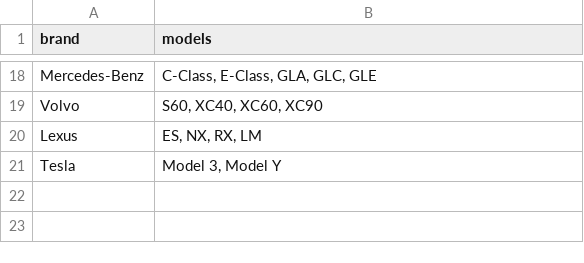
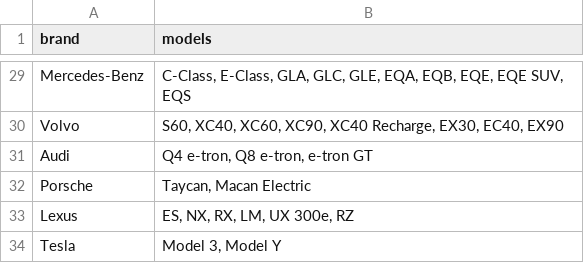
Before and after one commit to Makaroneeclassic/lumaguard-astro, a TSV file: scripts/car-models-sheet.tsv, drawn as a sheet; only a part is shown, gaps mark what is left out; addresses are those after the commit; the diff covers the shown part only; the diff names each change by its address in the sheet, - before the commit and + after, or states it on an @@ line.

```diff
--- a/scripts/car-models-sheet.tsv
+++ b/scripts/car-models-sheet.tsv
-B29 (models): …GLA, GLC, GLE
+B29 (models): …GLA, GLC, GLE, EQA, EQB, EQE, EQE SUV, EQS
-B30 (models): S60, XC40, XC60, XC90
+B30 (models): S60, XC40, XC60, XC90, XC40 Recharge, EX30, EC40, EX90
+row 31: Audi | Q4 e-tron, Q8 e-tron, e-tron GT
+row 32: Porsche | Taycan, Macan Electric
-B33 (models): ES, NX, RX, LM
+B33 (models): ES, NX, RX, LM, UX 300e, RZ
```
Also changed, not shown: 11 added rows and 10 edited cells elsewhere in this file, 1 other file.
